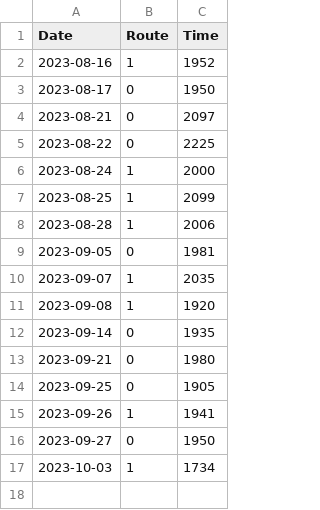
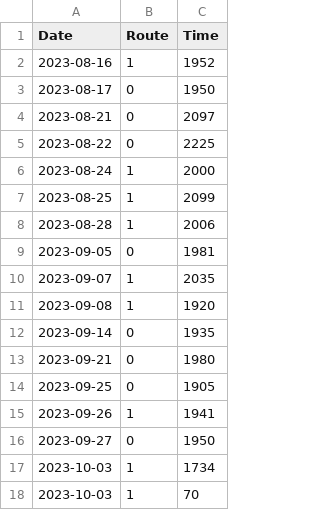
Before and after one commit to sMailund/speedrun, a CSV file: file.csv, drawn as a sheet; the diff names each change by its address in the sheet, - before the commit and + after, or states it on an @@ line.

Commit message:
registration for 2023-10-03

```diff
--- a/file.csv
+++ b/file.csv
+row 18: 2023-10-03 | 1 | 70
```
